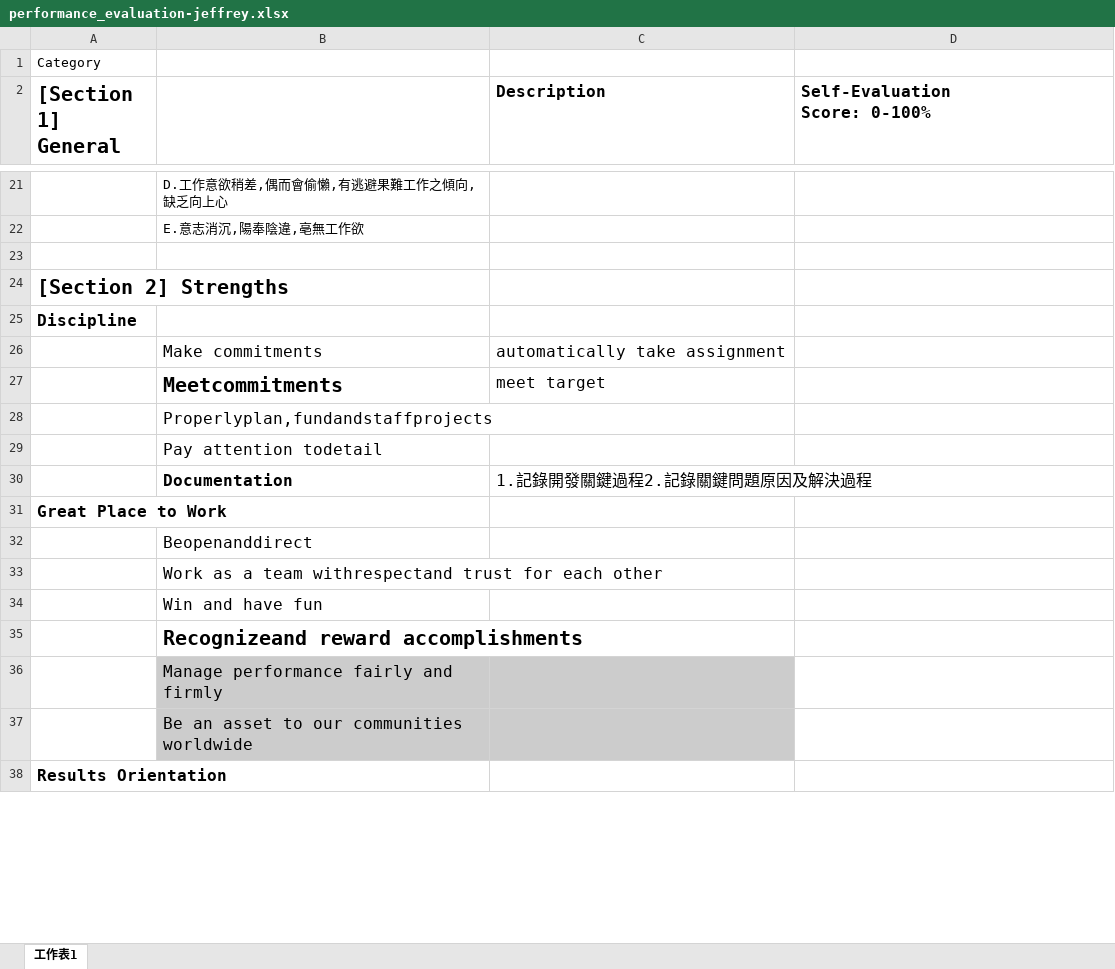
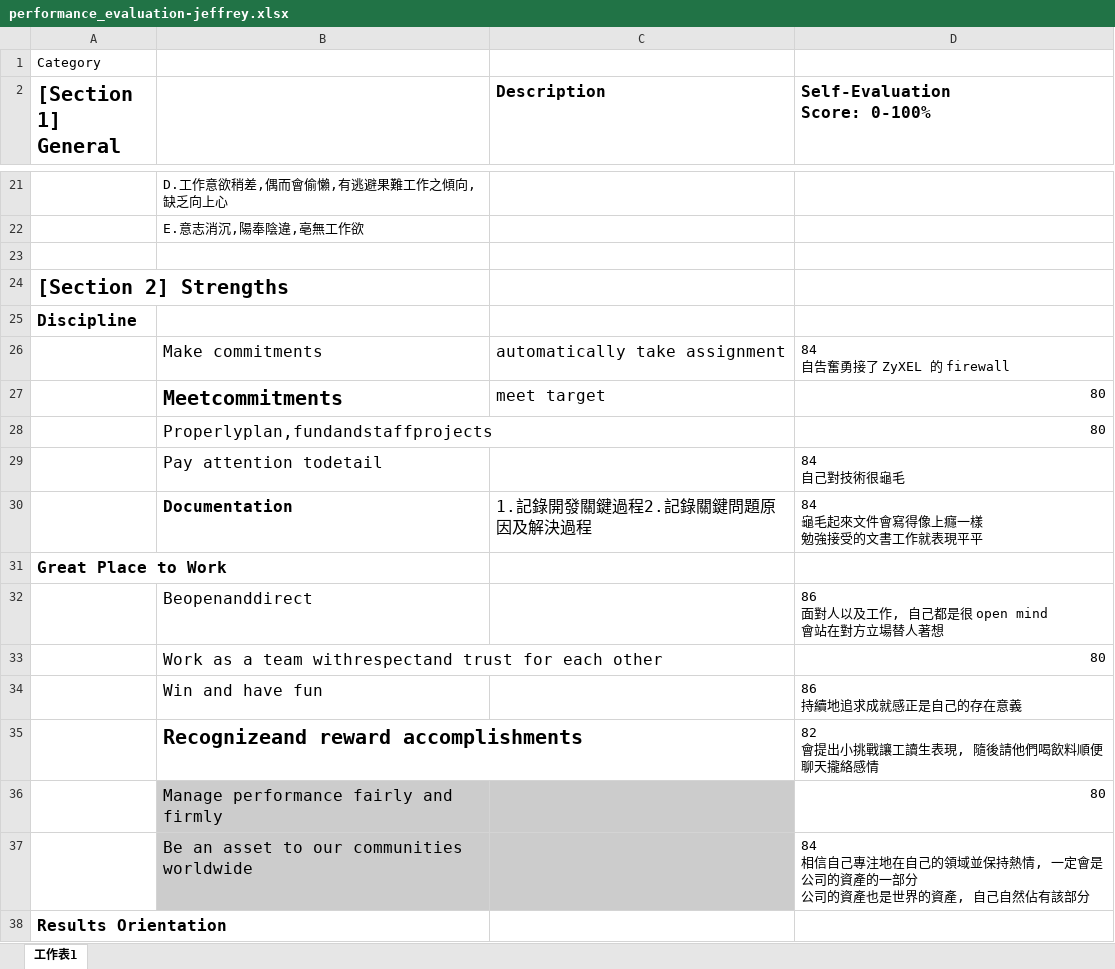
Before and after one commit to silenceuncrio/diary, an Excel workbook: jeffrey/201512/performance_evaluation-jeffrey.xlsx, sheet 工作表1, drawn as a sheet; only a part is shown, gaps mark what is left out; values as stored, in another font and other column widths than the file's, no borders; ↵ is a line break in a cell; the diff covers the shown part only; the diff names each change by its address in the sheet, - before the commit and + after, or states it on an @@ line.

Commit message:
交出去的自評表

```diff
--- a/jeffrey/201512/performance_evaluation-jeffrey.xlsx (sheet 工作表1)
+++ b/jeffrey/201512/performance_evaluation-jeffrey.xlsx (sheet 工作表1)
-D26 (Self-Evaluation Score: 0-100%): (empty)
+D26 (Self-Evaluation Score: 0-100%): 84 ↵ 自告奮勇接了 ZyXEL 的 firewall
-D27:D28 (Self-Evaluation Score: 0-100%): (empty)
+D27:D28 (Self-Evaluation Score: 0-100%): 80
-D29 (Self-Evaluation Score: 0-100%): (empty)
+D29 (Self-Evaluation Score: 0-100%): 84 ↵ 自己對技術很龜毛
-D30 (Self-Evaluation Score: 0-100%): (empty)
+D30 (Self-Evaluation Score: 0-100%): 84 ↵ 龜毛起來文件會寫得像上癮一樣 ↵ 勉強接受的文書工作就表現平平
-D32 (Self-Evaluation Score: 0-100%): (empty)
+D32 (Self-Evaluation Score: 0-100%): 86 ↵ 面對人以及工作, 自己都是很 open mind ↵ 會站在對方立場替人著想
-D33 (Self-Evaluation Score: 0-100%): (empty)
+D33 (Self-Evaluation Score: 0-100%): 80
-D34 (Self-Evaluation Score: 0-100%): (empty)
+D34 (Self-Evaluation Score: 0-100%): 86 ↵ 持續地追求成就感正是自己的存在意義
-D35 (Self-Evaluation Score: 0-100%): (empty)
+D35 (Self-Evaluation Score: 0-100%): 82 ↵ 會提出小挑戰讓工讀生表現, 隨後請他們喝飲料順便聊天攏絡感情
-D36 (Self-Evaluation Score: 0-100%): (empty)
+D36 (Self-Evaluation Score: 0-100%): 80
-D37 (Self-Evaluation Score: 0-100%): (empty)
+D37 (Self-Evaluation Score: 0-100%): 84 ↵ 相信自己專注地在自己的領域並保持熱情, 一定會是公司的資產的一部分 ↵ 公司的資產也是世界的資產, 自己自然佔有該部分
```
Also changed, not shown: 6 added rows and 42 edited cells elsewhere in this sheet.
